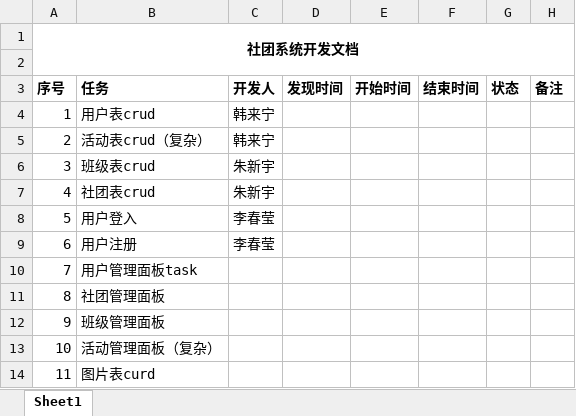
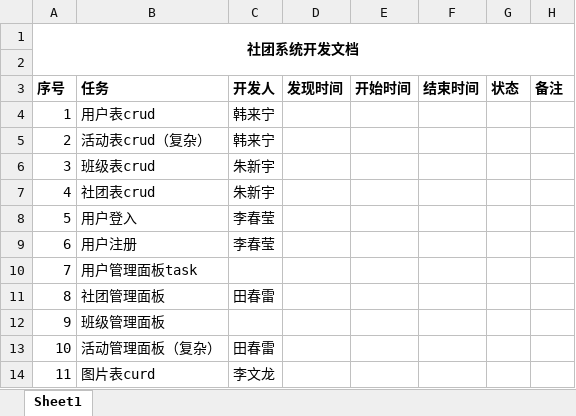
Before and after one commit to GuangSha-TLM/Community-system, an Excel workbook: 社团系统开发文档.xlsx, sheet Sheet1, drawn as a sheet; values as stored, in another font and other column widths than the file's, no borders; the diff names each change by its address in the sheet, - before the commit and + after, or states it on an @@ line.

Commit message:
任务更新

```diff
--- a/社团系统开发文档.xlsx (sheet Sheet1)
+++ b/社团系统开发文档.xlsx (sheet Sheet1)
-C11 (开发人): (empty)
+C11 (开发人): 田春雷
-C13 (开发人): (empty)
+C13 (开发人): 田春雷
-C14 (开发人): (empty)
+C14 (开发人): 李文龙
```
